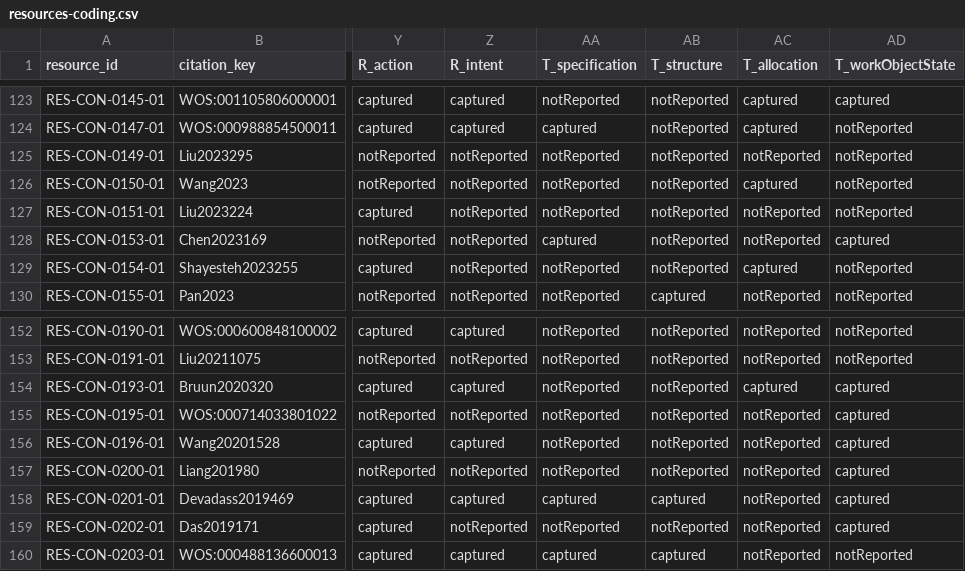
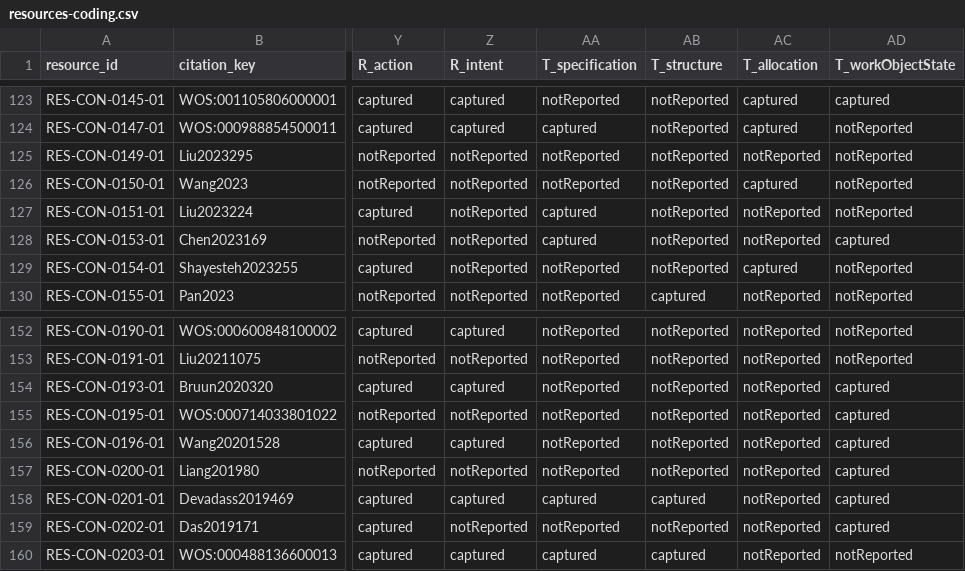
Before and after one commit to hzhengrd/CHRC, a CSV file: review/resources-coding.csv, drawn as a sheet; only a part is shown, gaps mark what is left out; the diff covers the shown part only; the diff names each change by its address in the sheet, - before the commit and + after, or states it on an @@ line.

```diff
--- a/review/resources-coding.csv
+++ b/review/resources-coding.csv
-AA127 (T_specification): notReported
+AA127 (T_specification): captured
-AC154 (T_allocation): captured
+AC154 (T_allocation): notReported
```
Also changed, not shown: 5 edited cells elsewhere in this file, 5 other files.
